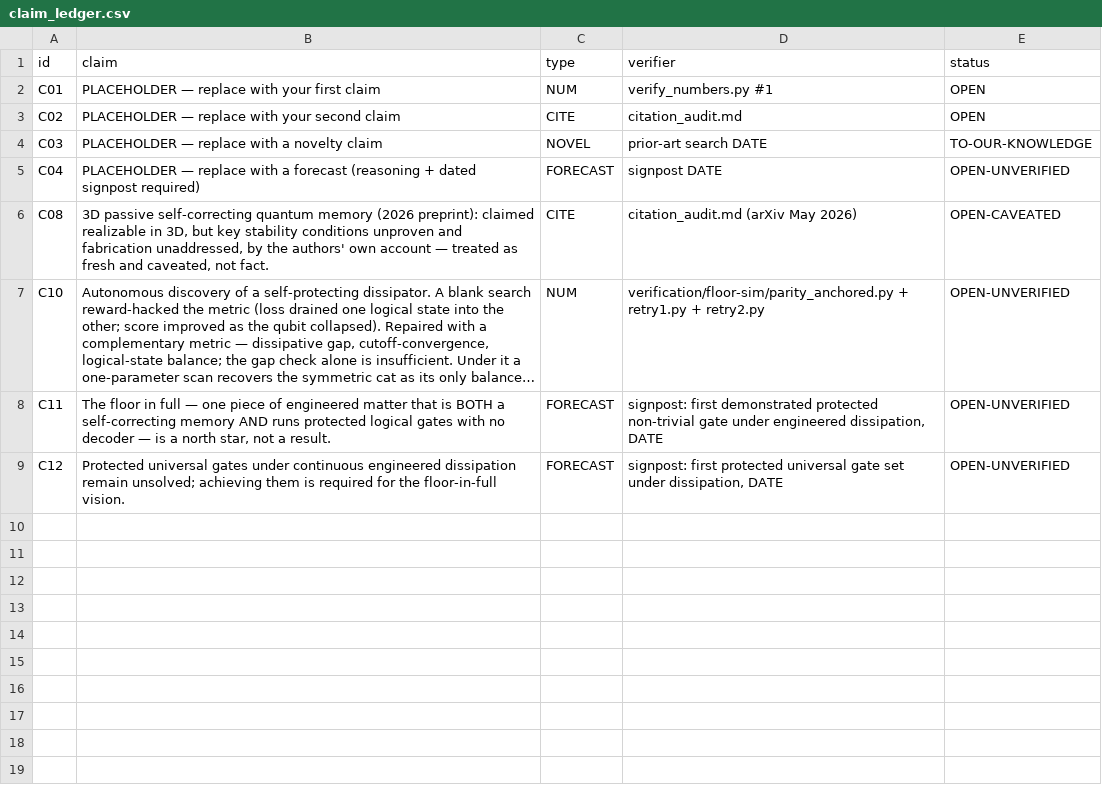
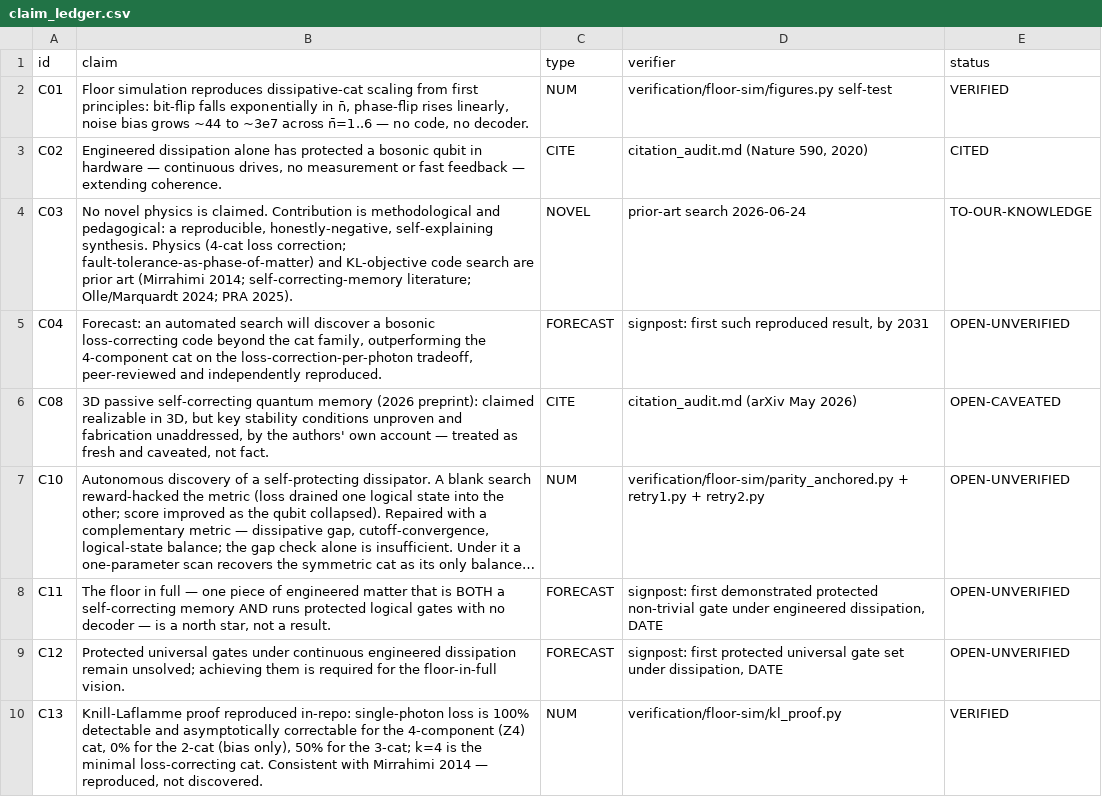
Before and after one commit to m4gr4th34/dossier-QC-Accelerate, a CSV file: claim_ledger.csv, drawn as a sheet; long unchanged cells end in ….

Commit message:
Add cat-qubit explanation + Knill-Laflamme strong proof; author ledger C01-C04, C13
- §4: three-beat plain-language cat-qubit explanation (what it is / why 'cat',
  the Schrodinger lineage / why it helps) + inline phase-space SVG.
- §4.5: strong proof that single-photon loss is a detectable, asymptotically
  correctable Z4 syndrome for the 4-component cat (0% for 2-cat, 50% for 3-cat;
  k=4 minimal), via Knill-Laflamme. Adds fig5 + kl_proof.py + figures3.py.
  Framed honestly: reproduced (Mirrahimi 2014), not discovered; discovery
  frontier cited (RLQEC, RLBOS). C10 cross-referenced to C13.
- Ledger: author C01 (NUM/VERIFIED), C02 (CITE/CITED), C03 (NOVEL/
  TO-OUR-KNOWLEDGE: no novel physics claimed), C04 (FORECAST), C13 (NUM/
  VERIFIED). Replaces the four placeholder rows.

```diff
--- a/claim_ledger.csv
+++ b/claim_ledger.csv
@@ -1,6 +1,6 @@
 id,claim,type,verifier,status
-C01,PLACEHOLDER — replace with your first claim,NUM,verify_numbers.py #1,OPEN
-C02,PLACEHOLDER — replace with your second claim,CITE,citation_audit.md,OPEN
-C03,PLACEHOLDER — replace with a novelty claim,NOVEL,prior-art search DATE,TO-OUR-KNOWLEDGE
-C04,PLACEHOLDER — replace with a forecast (reasoning + dated signpost required),FORECAST,signpost DATE,OPEN-UNVERIFIED
+C01,"Floor simulation reproduces dissipative-cat scaling from first principles: bit-flip falls exponentially in n̄, phase-flip rises linearly, noise bias grows ~44 to ~3e7 across n̄=1..6 — no code, no decoder.",NUM,verification/floor-sim/figures.py self-test,VERIFIED
+C02,"Engineered dissipation alone has protected a bosonic qubit in hardware — continuous drives, no measurement or fast feedback — extending coherence.",CITE,"citation_audit.md (Nature 590, 2020)",CITED
+C03,"No novel physics is claimed. Contribution is methodological and pedagogical: a reproducible, honestly-negative, self-explaining synthesis. Physics (4-cat loss correction; fault-tolerance-as-phase-of-matter) and KL-objective code search are prior art (Mirrahimi 2014; self-correcting-memory literature; Olle/Marquardt 2024; PRA 2025).",NOVEL,prior-art search 2026-06-24,TO-OUR-KNOWLEDGE
+C04,"Forecast: an automated search will discover a bosonic loss-correcting code beyond the cat family, outperforming the 4-component cat on the loss-correction-per-photon tradeoff, peer-reviewed and independently reproduced.",FORECAST,"signpost: first such reproduced result, by 2031",OPEN-UNVERIFIED
 C08,"3D passive self-correcting quantum memory (2026 preprint): claimed realizable in 3D, but key stability conditions unproven and fabrication unaddressed, by the authors' own account — treated as fresh and caveated, not fact.",CITE,citation_audit.md (arXiv May 2026),OPEN-CAVEATED
@@ -9 +9,2 @@ C11,"The floor in full — one piece of engineered matter that is BOTH a self-co
 C12,"Protected universal gates under continuous engineered dissipation remain unsolved; achieving them is required for the floor-in-full vision.",FORECAST,"signpost: first protected universal gate set under dissipation, DATE",OPEN-UNVERIFIED
+C13,"Knill-Laflamme proof reproduced in-repo: single-photon loss is 100% detectable and asymptotically correctable for the 4-component (Z4) cat, 0% for the 2-cat (bias only), 50% for the 3-cat; k=4 is the minimal loss-correcting cat. Consistent with Mirrahimi 2014 — reproduced, not discovered.",NUM,verification/floor-sim/kl_proof.py,VERIFIED
```
Also changed, not shown: 4 other files.
